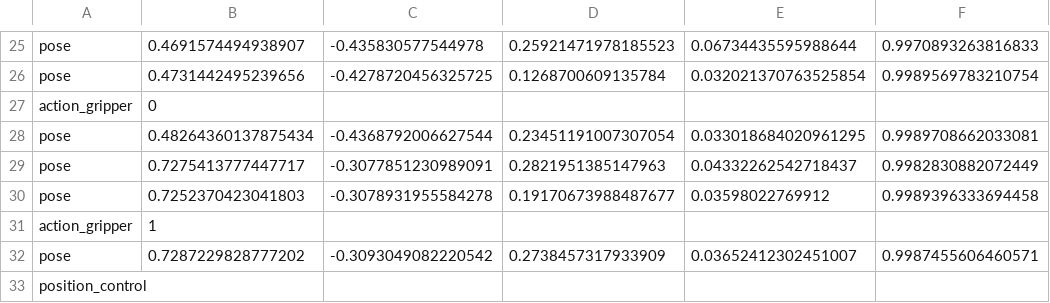
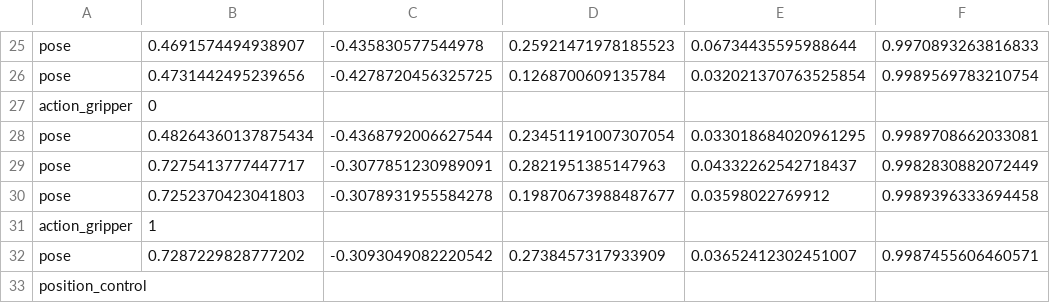
Before and after one commit to michelepenzo/master-thesis, a CSV file: csv_files/teleop/task_1/michele_penzo.csv, drawn as a sheet; only a part is shown, gaps mark what is left out; the diff names each change by its address in the sheet, - before the commit and + after, or states it on an @@ line.

```diff
--- a/csv_files/teleop/task_1/michele_penzo.csv
+++ b/csv_files/teleop/task_1/michele_penzo.csv
-D30: 0.19170673988487677
+D30: 0.19870673988487677
```
Also changed, not shown: 3 other files.
